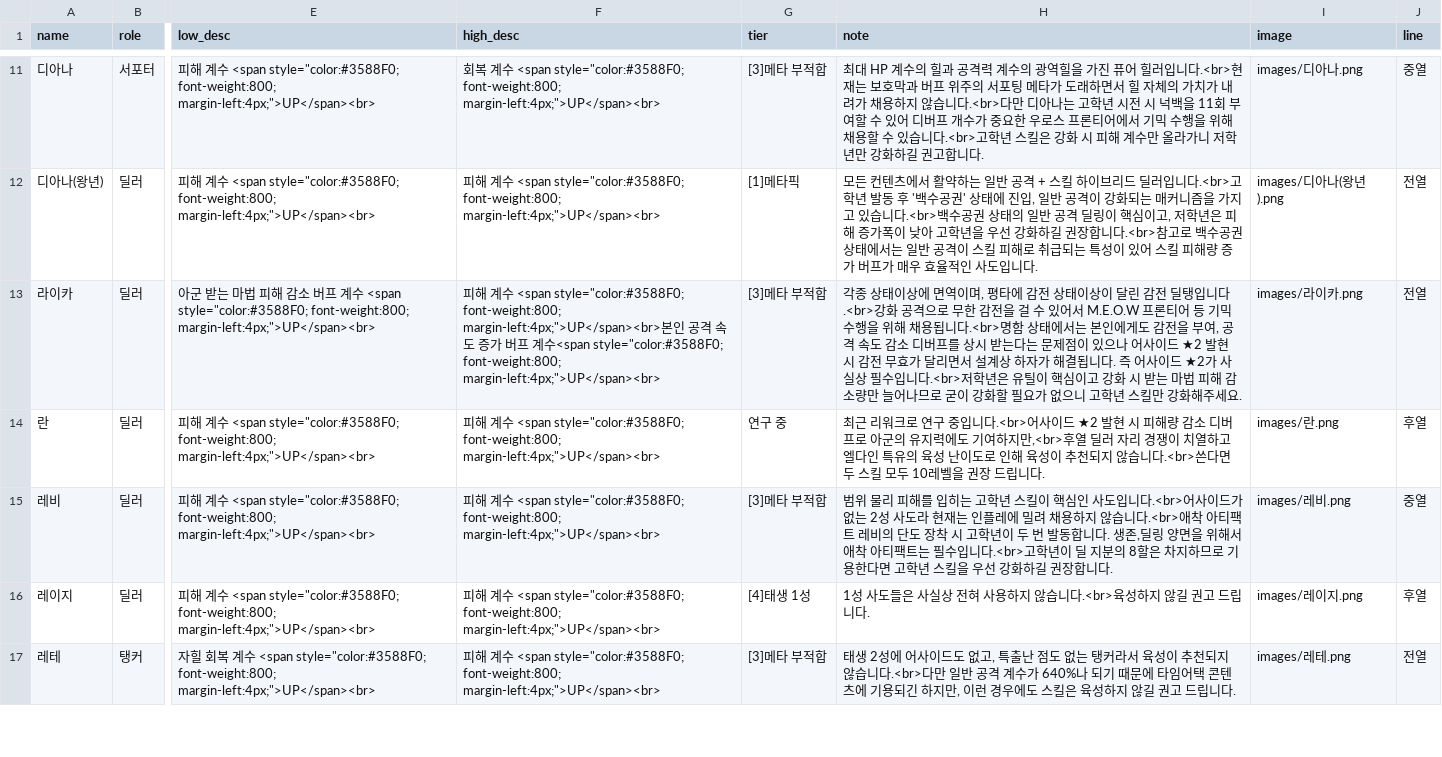
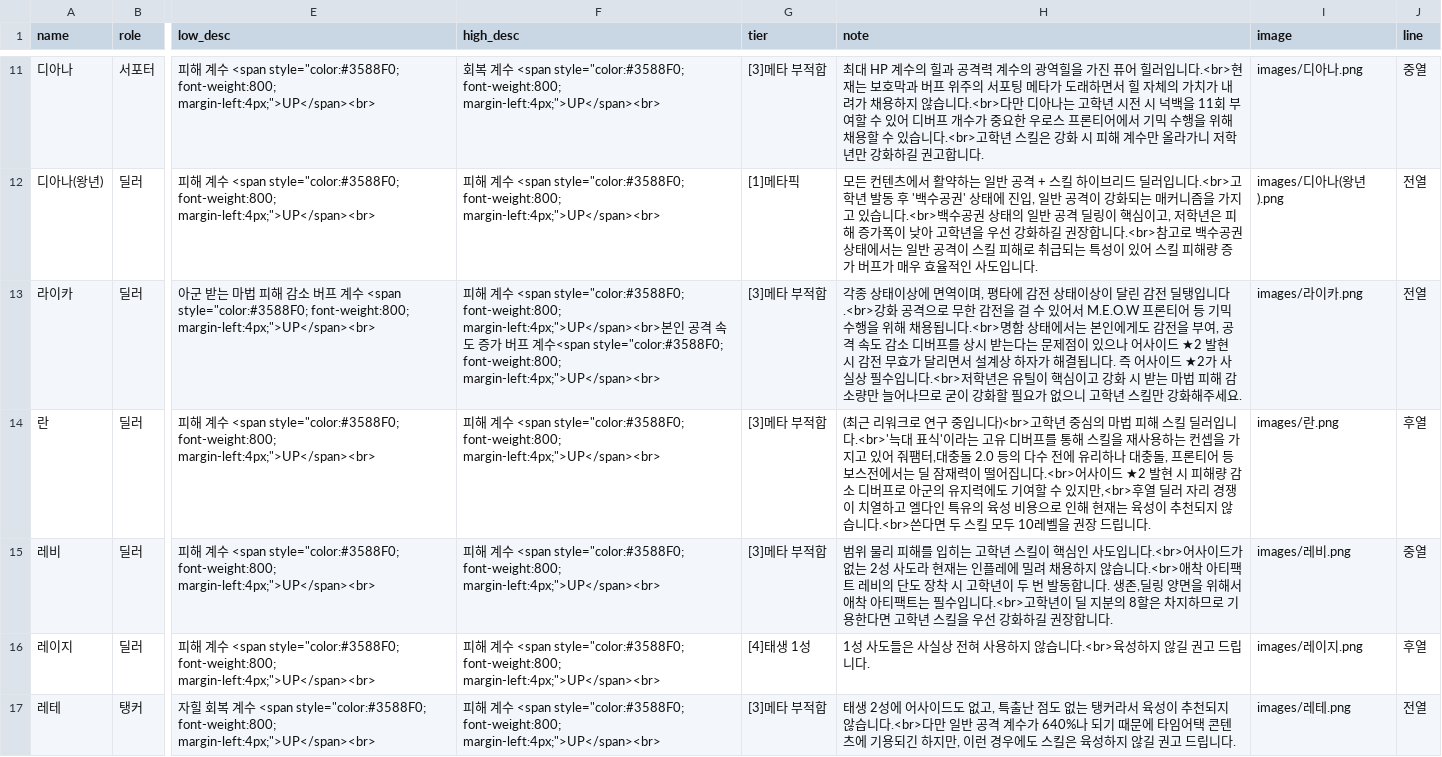
Before and after one commit to mediate1082/Trickal-Revive-Skill-Guide-Beta-0.8, a CSV file: data/DB.csv, drawn as a sheet; only a part is shown, gaps mark what is left out; the diff covers the shown part only; the diff names each change by its address in the sheet, - before the commit and + after, or states it on an @@ line.

Commit message:
레비 & 란 노트 추가

```diff
--- a/data/DB.csv
+++ b/data/DB.csv
-G14 (tier): 연구 중
+G14 (tier): [3]메타 부적합
-H14 (note): 최근 리워크로 연구 중입니다.<br>어사이드 ★2 발현 시 피해량 감소 디버프로 아군의 유지력에도 기여하지만,<br>후열 딜러 자리 경쟁이 치열하고 엘다인 특유의 육성 난이도로 인해 육성이…
+H14 (note): (최근 리워크로 연구 중입니다)<br>고학년 중심의 마법 피해 스킬 딜러입니다.<br>'늑대 표식'이라는 고유 디버프를 통해 스킬을 재사용하는 컨셉을 가지고 있어 줘팸터,대충돌 2.0 등의 다수 전에 유리하나 대충돌, 프론티어 등 보스전에서는 딜 잠재력이 떨어집니다.<br>어사이드 ★2 발현 시 피해량 감소 디버프로 아군의 유지력에도 기여할 수 있지만,<br>후열 딜러 자리 경쟁이 치열하고 엘다인 특유의 육성 비용으로 인해 현재는 육성이…
```
Also changed, not shown: 2 edited cells elsewhere in this file.
